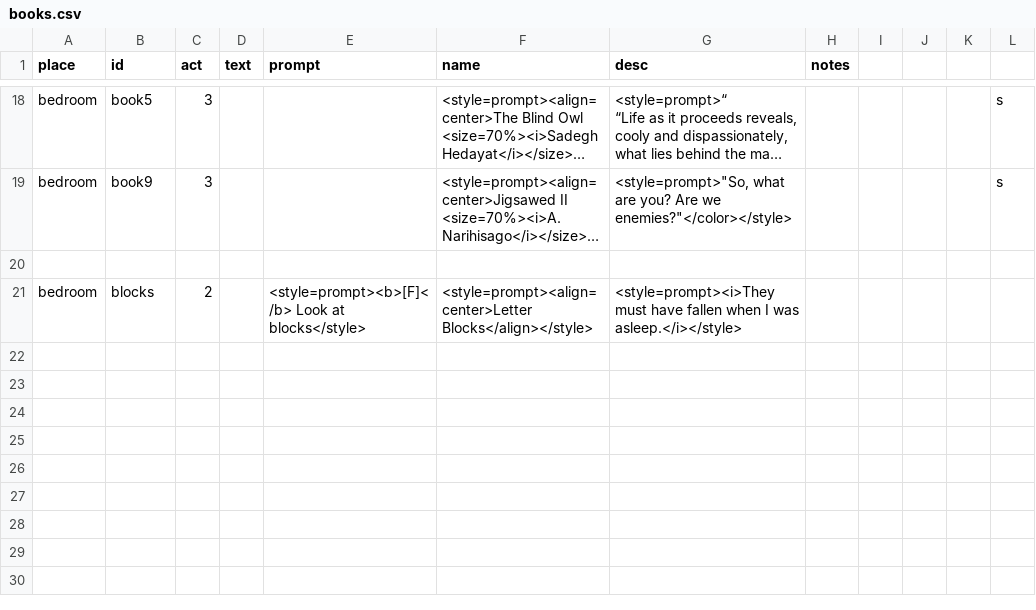
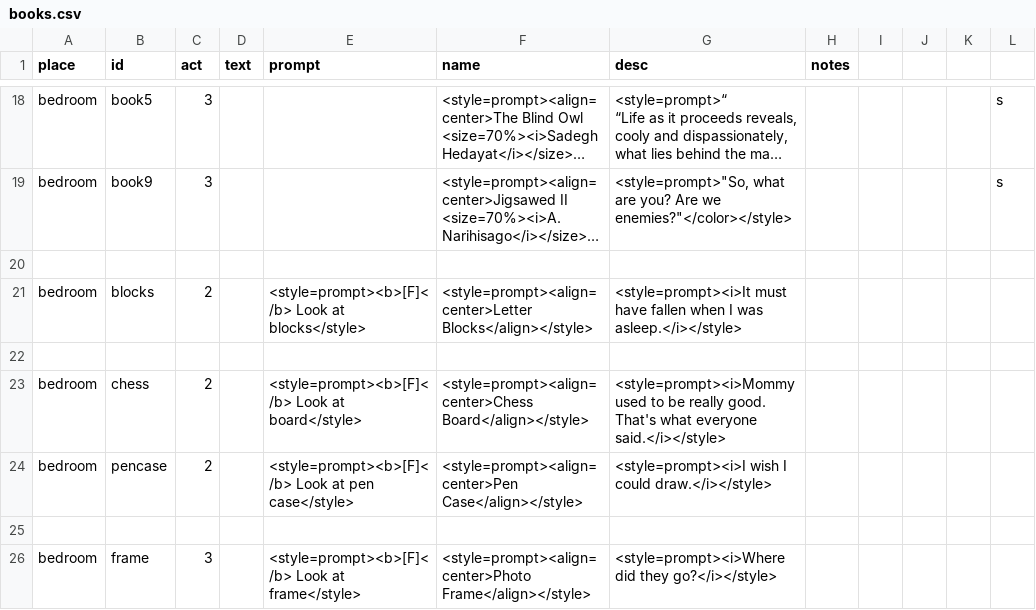
Before and after one commit to MoonTales/Spooky, a CSV file: Assets/Resources/Text/books.csv, drawn as a sheet; only a part is shown, gaps mark what is left out; long unchanged cells end in …; the diff names each change by its address in the sheet, - before the commit and + after, or states it on an @@ line.

```diff
--- a/Assets/Resources/Text/books.csv
+++ b/Assets/Resources/Text/books.csv
-G21 (desc): <style=prompt><i>They must have…
+G21 (desc): <style=prompt><i>It must have…
+row 22: (empty)
+row 23: bedroom | chess | 2 |  | <style=prompt><b>[F]</b> Look at board</style> | <style=prompt><align=center>Chess Board</align></style> | <style=prompt><i>Mommy used to be really good. That's what everyone said.</i></style>
+row 24: bedroom | pencase | 2 |  | <style=prompt><b>[F]</b> Look at pen case</style> | <style=prompt><align=center>Pen Case</align></style> | <style=prompt><i>I wish I could draw.</i></style>
+row 25: (empty)
+row 26: bedroom | frame | 3 |  | <style=prompt><b>[F]</b> Look at frame</style> | <style=prompt><align=center>Photo Frame</align></style> | <style=prompt><i>Where did they go?</i></style>
```
Also changed, not shown: Assets/Resources/Text/cutscene.csv, 1 other file.
